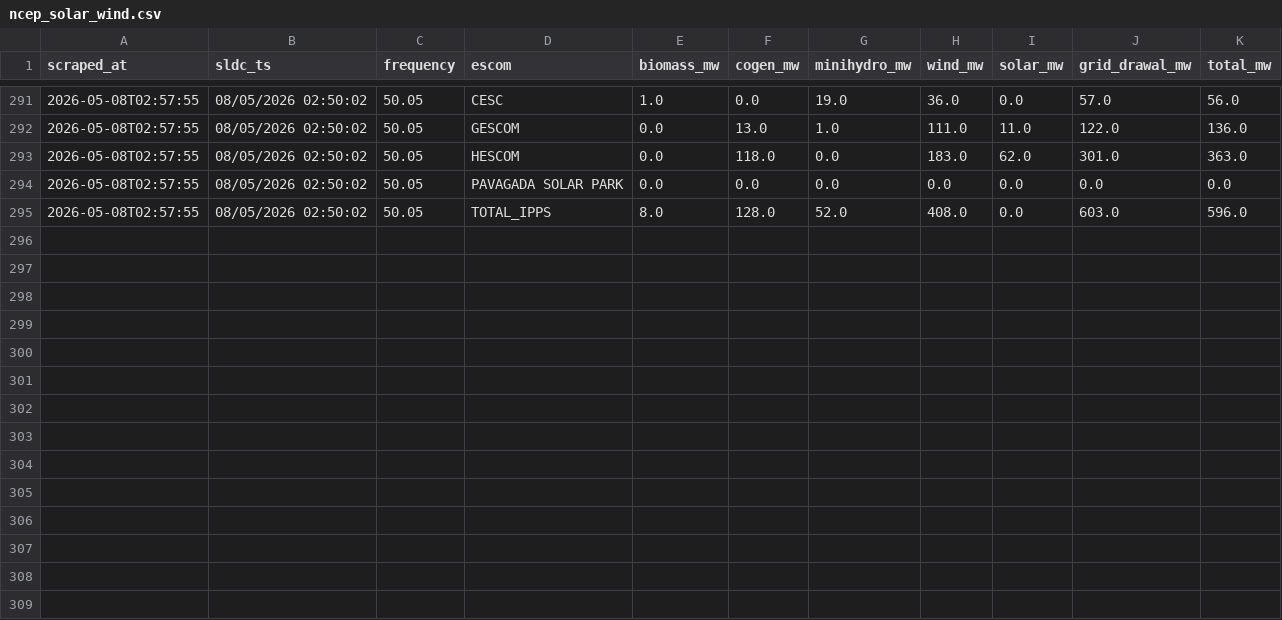
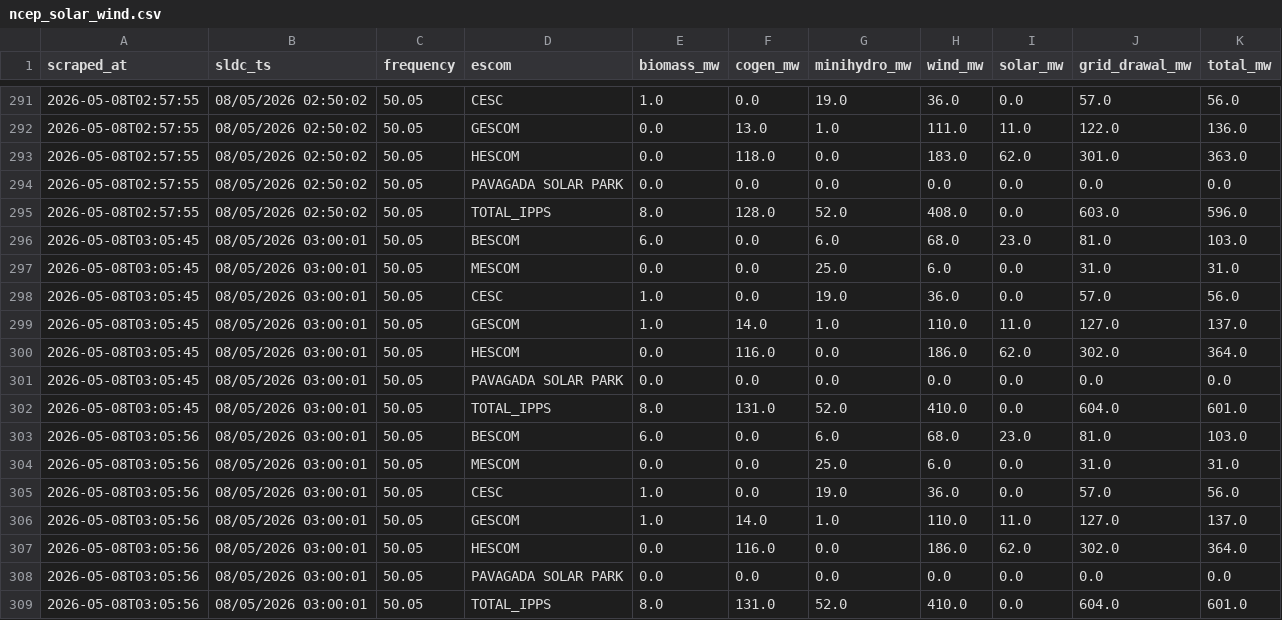
Before and after one commit to Iamanoob6969bruh/ecopower, a CSV file: backend/data/ncep_solar_wind.csv, drawn as a sheet; only a part is shown, gaps mark what is left out.

```diff
--- a/backend/data/ncep_solar_wind.csv
+++ b/backend/data/ncep_solar_wind.csv
@@ -295 +295,15 @@ scraped_at,sldc_ts,frequency,escom,biomass_mw,cogen_mw,minihydro_mw,wind_mw,sola
 2026-05-08T02:57:55,08/05/2026 02:50:02,50.05,TOTAL_IPPS,8.0,128.0,52.0,408.0,0.0,603.0,596.0
+2026-05-08T03:05:45,08/05/2026 03:00:01,50.05,BESCOM,6.0,0.0,6.0,68.0,23.0,81.0,103.0
+2026-05-08T03:05:45,08/05/2026 03:00:01,50.05,MESCOM,0.0,0.0,25.0,6.0,0.0,31.0,31.0
+2026-05-08T03:05:45,08/05/2026 03:00:01,50.05,CESC,1.0,0.0,19.0,36.0,0.0,57.0,56.0
+2026-05-08T03:05:45,08/05/2026 03:00:01,50.05,GESCOM,1.0,14.0,1.0,110.0,11.0,127.0,137.0
+2026-05-08T03:05:45,08/05/2026 03:00:01,50.05,HESCOM,0.0,116.0,0.0,186.0,62.0,302.0,364.0
+2026-05-08T03:05:45,08/05/2026 03:00:01,50.05,PAVAGADA SOLAR PARK,0.0,0.0,0.0,0.0,0.0,0.0,0.0
+2026-05-08T03:05:45,08/05/2026 03:00:01,50.05,TOTAL_IPPS,8.0,131.0,52.0,410.0,0.0,604.0,601.0
+2026-05-08T03:05:56,08/05/2026 03:00:01,50.05,BESCOM,6.0,0.0,6.0,68.0,23.0,81.0,103.0
+2026-05-08T03:05:56,08/05/2026 03:00:01,50.05,MESCOM,0.0,0.0,25.0,6.0,0.0,31.0,31.0
+2026-05-08T03:05:56,08/05/2026 03:00:01,50.05,CESC,1.0,0.0,19.0,36.0,0.0,57.0,56.0
+2026-05-08T03:05:56,08/05/2026 03:00:01,50.05,GESCOM,1.0,14.0,1.0,110.0,11.0,127.0,137.0
+2026-05-08T03:05:56,08/05/2026 03:00:01,50.05,HESCOM,0.0,116.0,0.0,186.0,62.0,302.0,364.0
+2026-05-08T03:05:56,08/05/2026 03:00:01,50.05,PAVAGADA SOLAR PARK,0.0,0.0,0.0,0.0,0.0,0.0,0.0
+2026-05-08T03:05:56,08/05/2026 03:00:01,50.05,TOTAL_IPPS,8.0,131.0,52.0,410.0,0.0,604.0,601.0
```
Also changed, not shown: backend/data/state_generation.csv, 3 other files.
